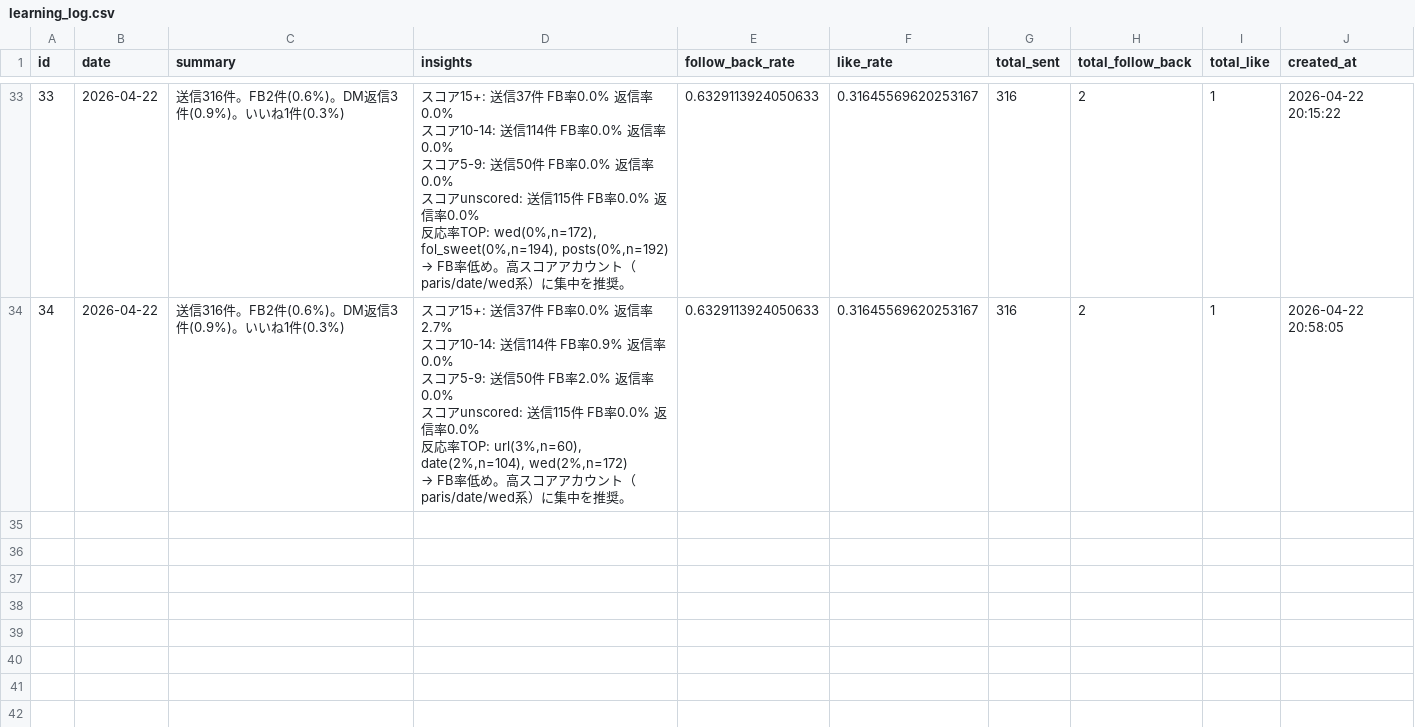
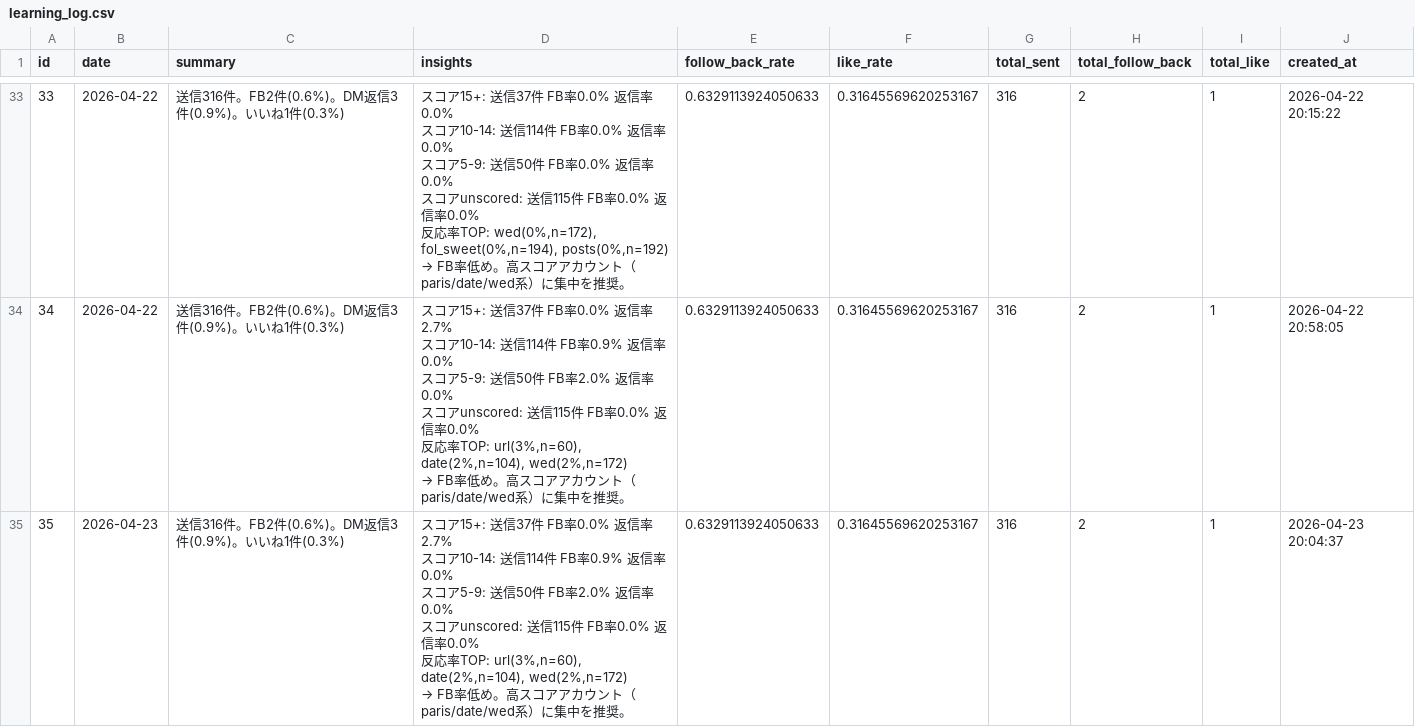
Before and after one commit to badomintonpepe0518-alt/instagram-dm-bot, a CSV file: data/learning_log.csv, drawn as a sheet; only a part is shown, gaps mark what is left out.

Commit message:
sync: data update 2026-04-23 20:25

```diff
--- a/data/learning_log.csv
+++ b/data/learning_log.csv
@@ -157 +157,7 @@ id,date,summary,insights,follow_back_rate,like_rate,total_sent,total_follow_back
 → FB率低め。高スコアアカウント（paris/date/wed系）に集中を推奨。",0.6329113924050633,0.31645569620253167,316,2,1,2026-04-22 20:58:05
+35,2026-04-23,送信316件。FB2件(0.6%)。DM返信3件(0.9%)。いいね1件(0.3%),"スコア15+: 送信37件 FB率0.0% 返信率2.7%
+スコア10-14: 送信114件 FB率0.9% 返信率0.0%
+スコア5-9: 送信50件 FB率2.0% 返信率0.0%
+スコアunscored: 送信115件 FB率0.0% 返信率0.0%
+反応率TOP: url(3%,n=60), date(2%,n=104), wed(2%,n=172)
+→ FB率低め。高スコアアカウント（paris/date/wed系）に集中を推奨。",0.6329113924050633,0.31645569620253167,316,2,1,2026-04-23 20:04:37
```
